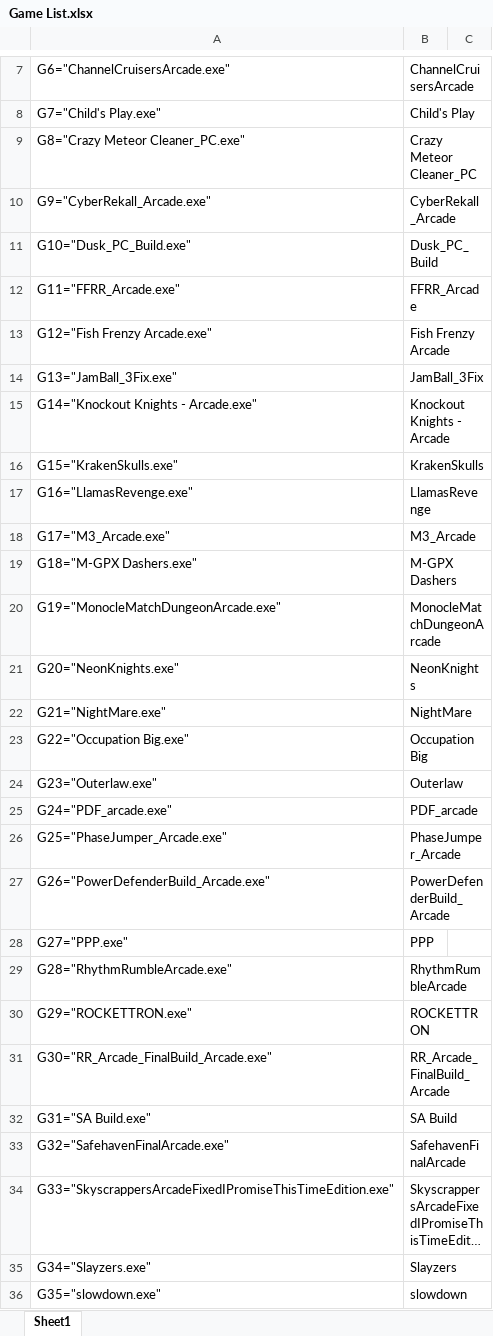
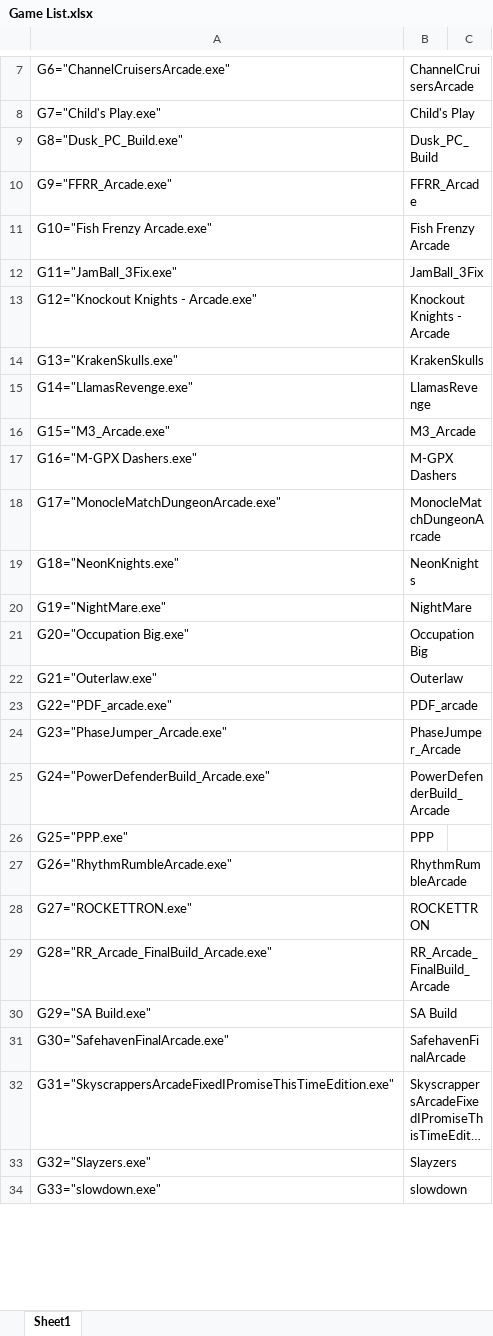
Before and after one commit to JordanLipscomb/ArcadeSafetyGit, an Excel workbook: Game List.xlsx, sheet Sheet1, drawn as a sheet; only a part is shown, gaps mark what is left out; long unchanged cells end in …; values as stored, in another font and other column widths than the file's, no borders; removed rows and columns are numbered as before the commit, all else as after; the diff covers the shown part only; the diff names each change by its address in the sheet, - before the commit and + after, or states it on an @@ line.

Commit message:
AS v3.2
Updated games in the ini file and changed the exe to 64 bit.

```diff
--- a/Game List.xlsx (sheet Sheet1)
+++ b/Game List.xlsx (sheet Sheet1)
-row 9: G8="Crazy Meteor Cleaner_PC.exe" | Crazy Meteor Cleaner_PC
-row 10: G9="CyberRekall_Arcade.exe" | CyberRekall_Arcade
-A9: G10="Dusk_PC_Build.exe"
+A9: G8="Dusk_PC_Build.exe"
-A10: G11="FFRR_Arcade.exe"
+A10: G9="FFRR_Arcade.exe"
-A11: G12="Fish Frenzy Arcade.exe"
+A11: G10="Fish Frenzy Arcade.exe"
-A12: G13="JamBall_3Fix.exe"
+A12: G11="JamBall_3Fix.exe"
-A13: G14="Knockout Knights - Arcade.exe"
+A13: G12="Knockout Knights - Arcade.exe"
-A14: G15="KrakenSkulls.exe"
+A14: G13="KrakenSkulls.exe"
-A15: G16="LlamasRevenge.exe"
+A15: G14="LlamasRevenge.exe"
-A16: G17="M3_Arcade.exe"
+A16: G15="M3_Arcade.exe"
-A17: G18="M-GPX Dashers.exe"
+A17: G16="M-GPX Dashers.exe"
-A18: G19="MonocleMatchDungeonArcade.exe"
+A18: G17="MonocleMatchDungeonArcade.exe"
-A19: G20="NeonKnights.exe"
+A19: G18="NeonKnights.exe"
-A20: G21="NightMare.exe"
+A20: G19="NightMare.exe"
-A21: G22="Occupation Big.exe"
+A21: G20="Occupation Big.exe"
-A22: G23="Outerlaw.exe"
+A22: G21="Outerlaw.exe"
-A23: G24="PDF_arcade.exe"
+A23: G22="PDF_arcade.exe"
-A24: G25="PhaseJumper_Arcade.exe"
+A24: G23="PhaseJumper_Arcade.exe"
-A25: G26="PowerDefenderBuild_Arcade.exe"
+A25: G24="PowerDefenderBuild_Arcade.exe"
-A26: G27="PPP.exe"
+A26: G25="PPP.exe"
-A27: G28="RhythmRumbleArcade.exe"
+A27: G26="RhythmRumbleArcade.exe"
-A28: G29="ROCKETTRON.exe"
+A28: G27="ROCKETTRON.exe"
-A29: G30="RR_Arcade_FinalBuild_Arcade.exe"
+A29: G28="RR_Arcade_FinalBuild_Arcade.exe"
-A30: G31="SA Build.exe"
+A30: G29="SA Build.exe"
-A31: G32="SafehavenFinalArcade.exe"
+A31: G30="SafehavenFinalArcade.exe"
-A32: G33="SkyscrappersArcadeFixedIPromiseThisTimeEdition.exe"
+A32: G31="SkyscrappersArcadeFixedIPromiseThisTimeEdition.exe"
-A33: G34="Slayzers.exe"
+A33: G32="Slayzers.exe"
-A34: G35="slowdown.exe"
+A34: G33="slowdown.exe"
```
Also changed, not shown: 7 edited cells elsewhere in this sheet, 2 other files.
